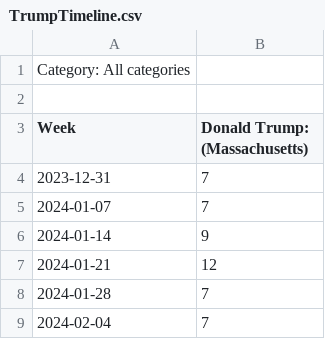
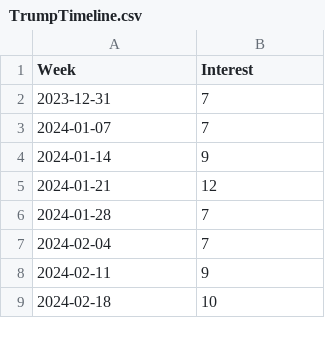
Before and after one commit to tottyn/introstatsdocs, a CSV file: data/TrumpTimeline.csv, drawn as a sheet; only a part is shown; the shorter side is filled out with more unchanged rows; removed rows and columns are numbered as before the commit, all else as after; the diff names each change by its address in the sheet, - before the commit and + after, or states it on an @@ line.

Commit message:
Add files via upload

```diff
--- a/data/TrumpTimeline.csv
+++ b/data/TrumpTimeline.csv
-row 1: Category: All categories
-row 2: (empty)
-B1: Donald Trump: (Massachusetts)
+B1: Interest
```
